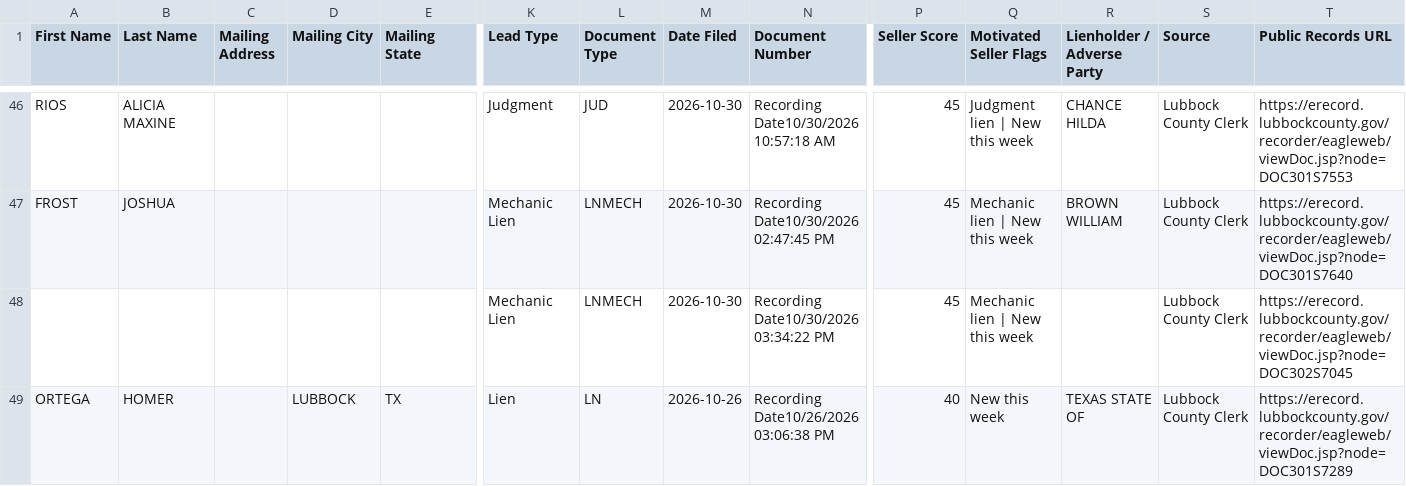
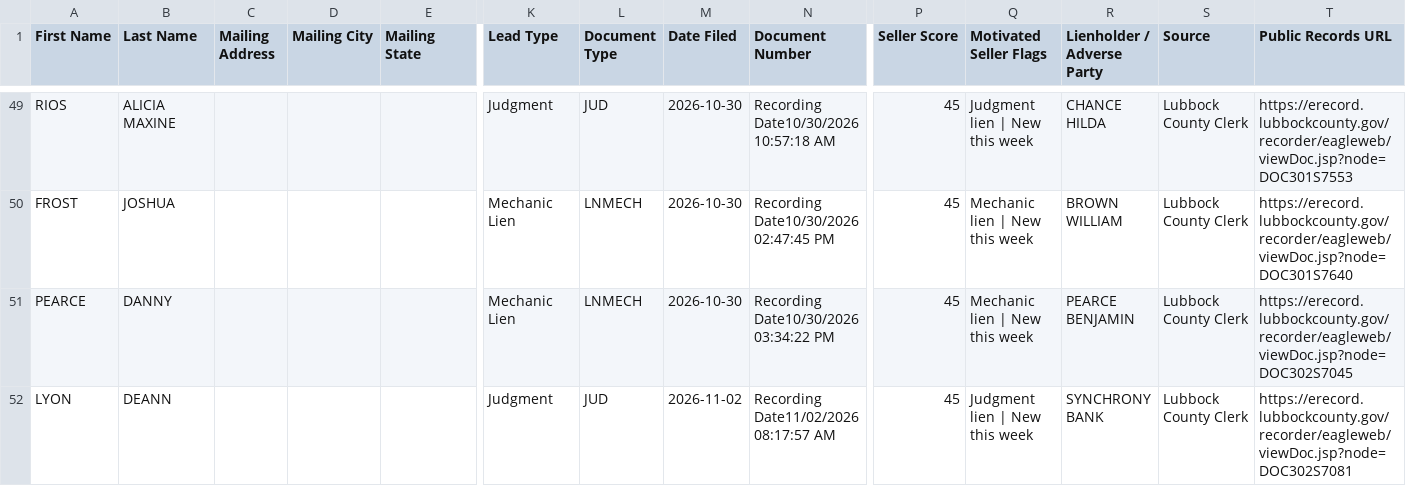
Before and after one commit to Electrumtexas/lubbock-intel, a CSV file: data/ghl_export.csv, drawn as a sheet; only a part is shown, gaps mark what is left out; the shorter side is filled out with more unchanged rows; addresses are those after the commit; rows hold the shown columns only; the diff covers the shown part only; the diff names each change by its address in the sheet, - before the commit and + after, or states it on an @@ line.

```diff
--- a/data/ghl_export.csv
+++ b/data/ghl_export.csv
-A51 (First Name): (empty)
+A51 (First Name): PEARCE
-B51 (Last Name): (empty)
+B51 (Last Name): DANNY
-R51 (Lienholder / Adverse Party): (empty)
+R51 (Lienholder / Adverse Party): PEARCE BENJAMIN
+row 52: LYON | DEANN |  |  |  | Judgment | JUD | 2026-11-02 | Recording Date11/02/2026 08:17:57 AM | 45 | Judgment lien | New this week | SYNCHRONY BANK | Lubbock County Clerk | https://erecord.lubbockcounty.gov/recorder/eagleweb/viewDoc.jsp?node=DOC302S7081
```
Also changed, not shown: 5 added rows elsewhere in this file, 6 other files.
